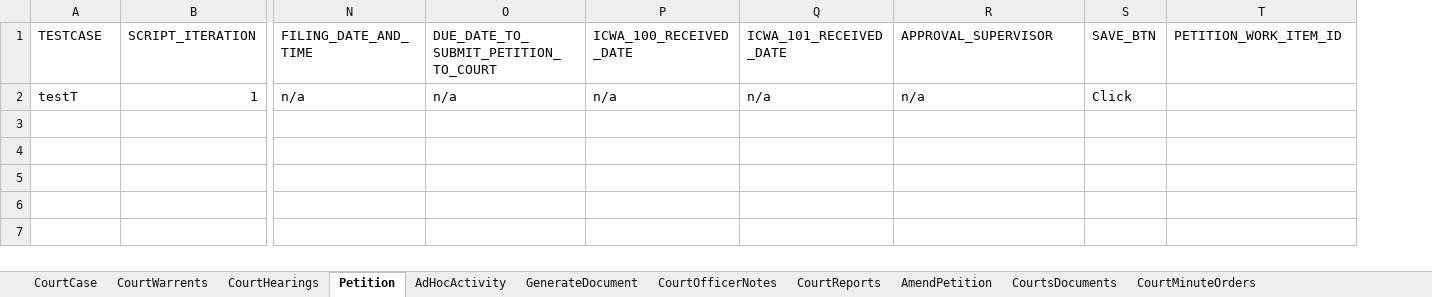
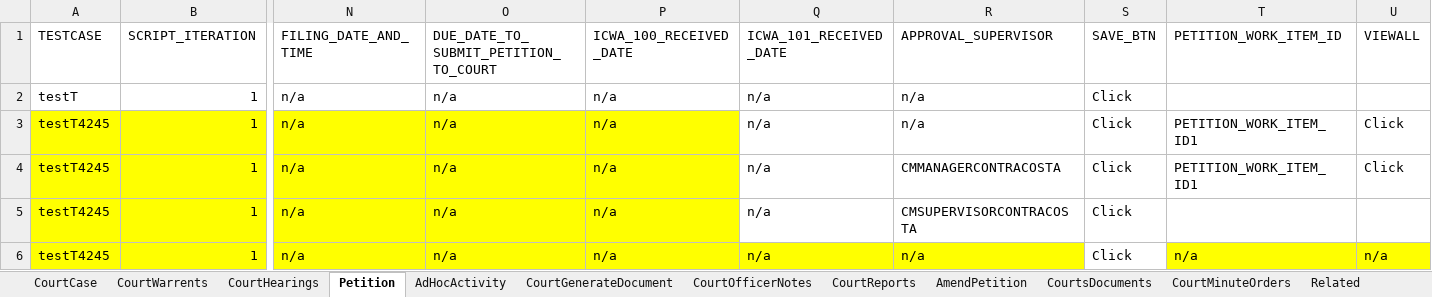
Before and after one commit to nitishhkthakur/Test_Data_repository, an Excel workbook: Courts.xlsx, sheet Petition, drawn as a sheet; only a part is shown, gaps mark what is left out; values as stored, in another font and other column widths than the file's, no borders; rows hold the shown columns only; the diff names each change by its address in the sheet, - before the commit and + after, or states it on an @@ line.

```diff
--- a/Courts.xlsx (sheet Petition)
+++ b/Courts.xlsx (sheet Petition)
-sheet tab: GenerateDocument
+sheet tab: CourtGenerateDocument
+sheet tab: Related
+column U (VIEWALL), empty
+row 3: testT4245 | 1 | n/a | n/a | n/a | n/a | n/a | Click | PETITION_WORK_ITEM_ID1 | Click
+row 4: testT4245 | 1 | n/a | n/a | n/a | n/a | CMMANAGERCONTRACOSTA | Click | PETITION_WORK_ITEM_ID1 | Click
+row 5: testT4245 | 1 | n/a | n/a | n/a | n/a | CMSUPERVISORCONTRACOSTA | Click
+row 6: testT4245 | 1 | n/a | n/a | n/a | n/a | n/a | Click | n/a | n/a
```
Also changed, not shown: sheet CourtHearings, sheet CourtCase, sheet AmendPetition, sheet CourtMinuteOrders, sheet CourtGenerateDocument, sheet CourtWarrents, 3 more sheets, other sheet tabs, Folio.xlsx, TestDataMappingSheet.xlsx.
